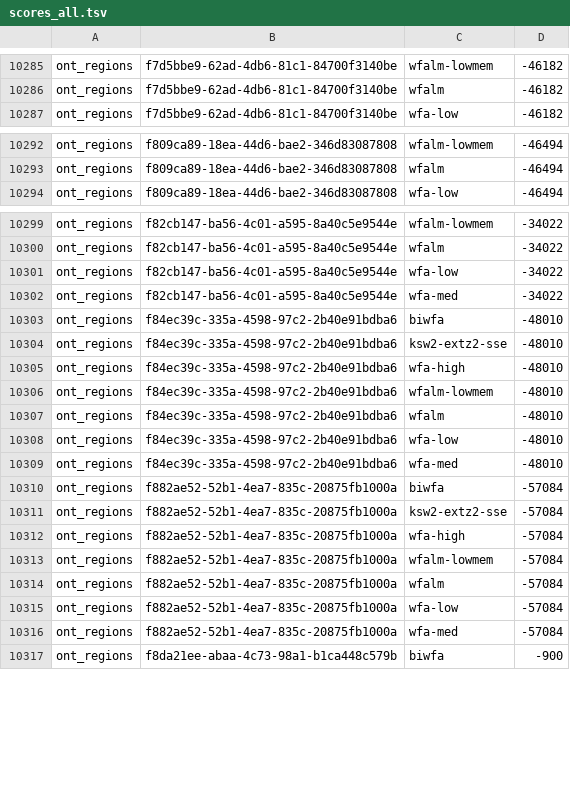
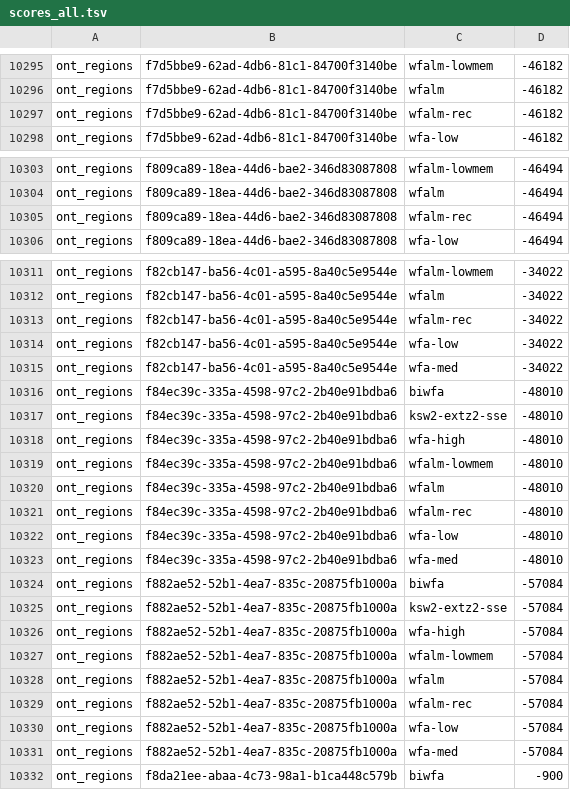
Before and after one commit to smarco/BiWFA-paper, a TSV file: evaluation/data/scores_all.tsv, drawn as a sheet; only a part is shown, gaps mark what is left out; the diff covers the shown part only; the diff names each change by its address in the sheet, - before the commit and + after, or states it on an @@ line.

```diff
--- a/evaluation/data/scores_all.tsv
+++ b/evaluation/data/scores_all.tsv
+row 10297: ont_regions | f7d5bbe9-62ad-4db6-81c1-84700f3140be | wfalm-rec | -46182
+row 10305: ont_regions | f809ca89-18ea-44d6-bae2-346d83087808 | wfalm-rec | -46494
+row 10313: ont_regions | f82cb147-ba56-4c01-a595-8a40c5e9544e | wfalm-rec | -34022
+row 10321: ont_regions | f84ec39c-335a-4598-97c2-2b40e91bdba6 | wfalm-rec | -48010
+row 10329: ont_regions | f882ae52-52b1-4ea7-835c-20875fb1000a | wfalm-rec | -57084
```
Also changed, not shown: 45 added rows elsewhere in this file, 2 other files.
